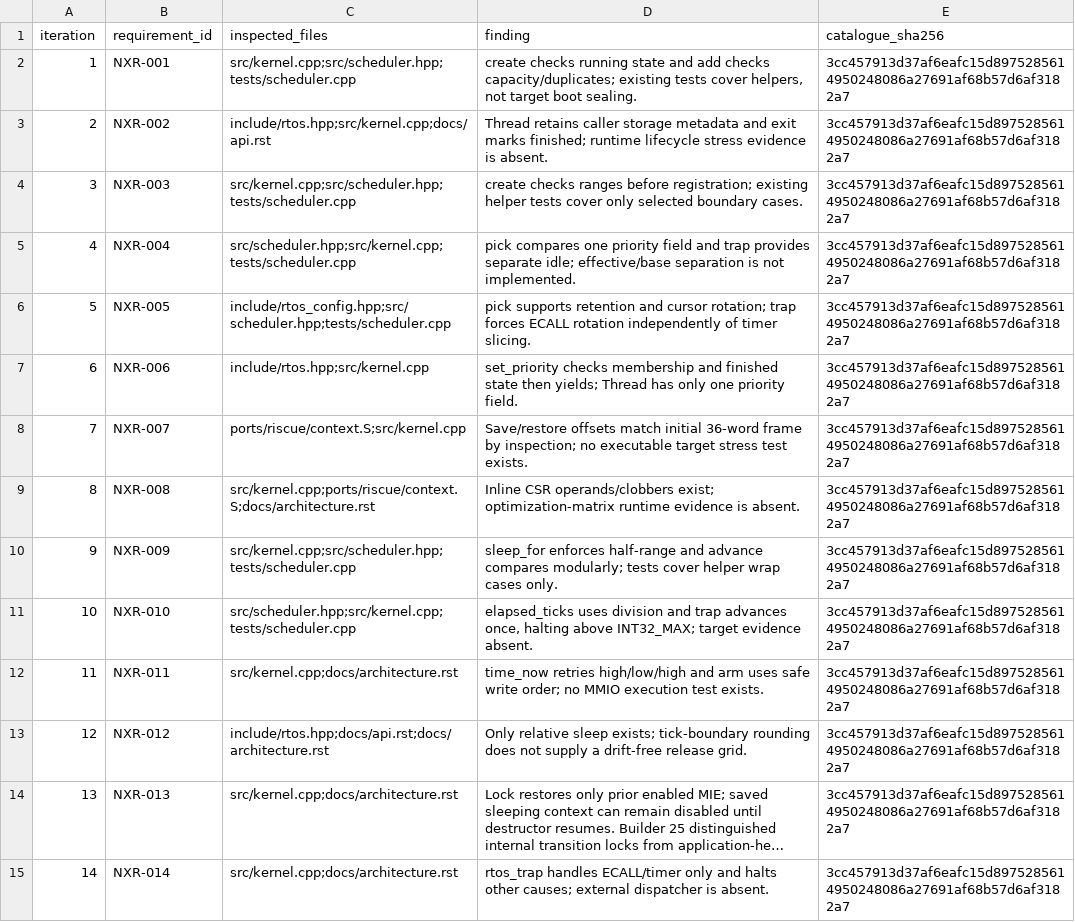
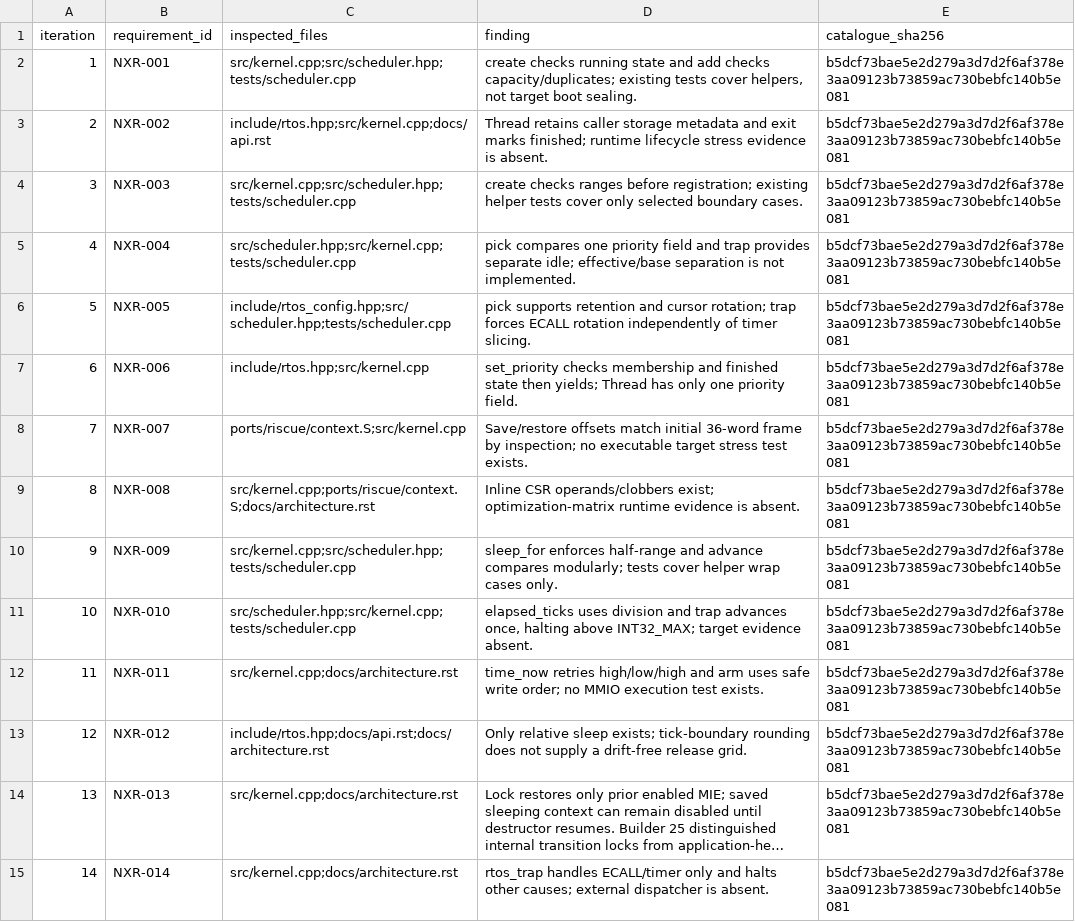
Before and after one commit to jeffadickson/rtos, a CSV file: requirements/review-iterations.csv, drawn as a sheet; only a part is shown; long unchanged cells end in …; the diff covers the shown part only; the diff names each change by its address in the sheet, - before the commit and + after, or states it on an @@ line.

```diff
--- a/requirements/review-iterations.csv
+++ b/requirements/review-iterations.csv
-E2:E15 (catalogue_sha256): 3cc457913d37af6eafc15d8975285614950248086a27691af68b57d6af3182a7
+E2:E15 (catalogue_sha256): b5dcf73bae5e2d279a3d7d2f6af378e3aa09123b73859ac730bebfc140b5e081
```
Also changed, not shown: 143 edited cells elsewhere in this file, requirements/traceability.csv, 6 other files.
